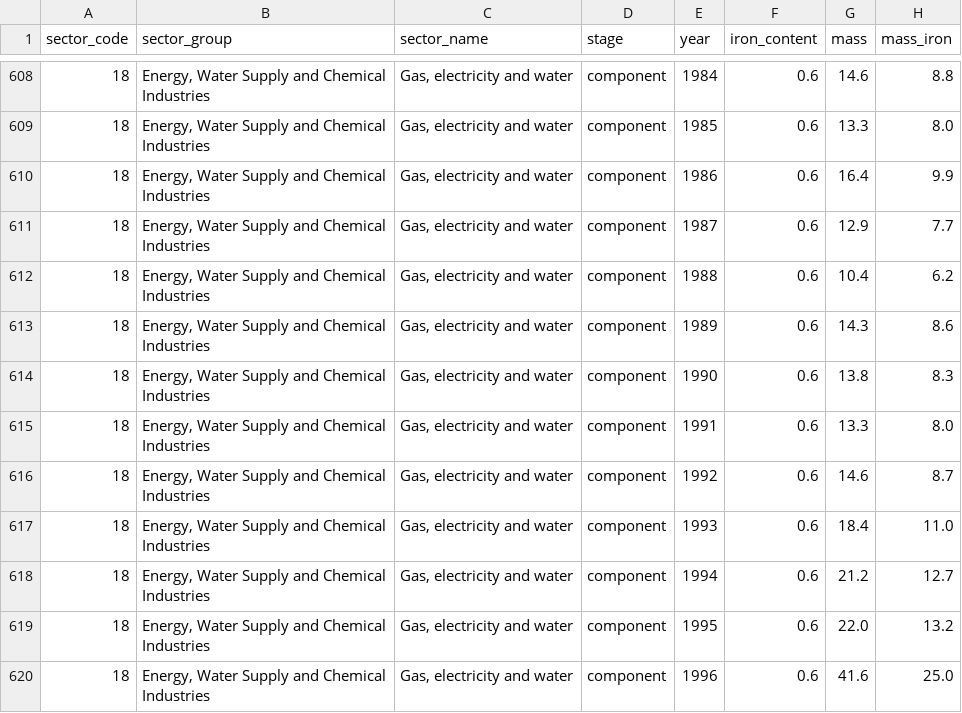
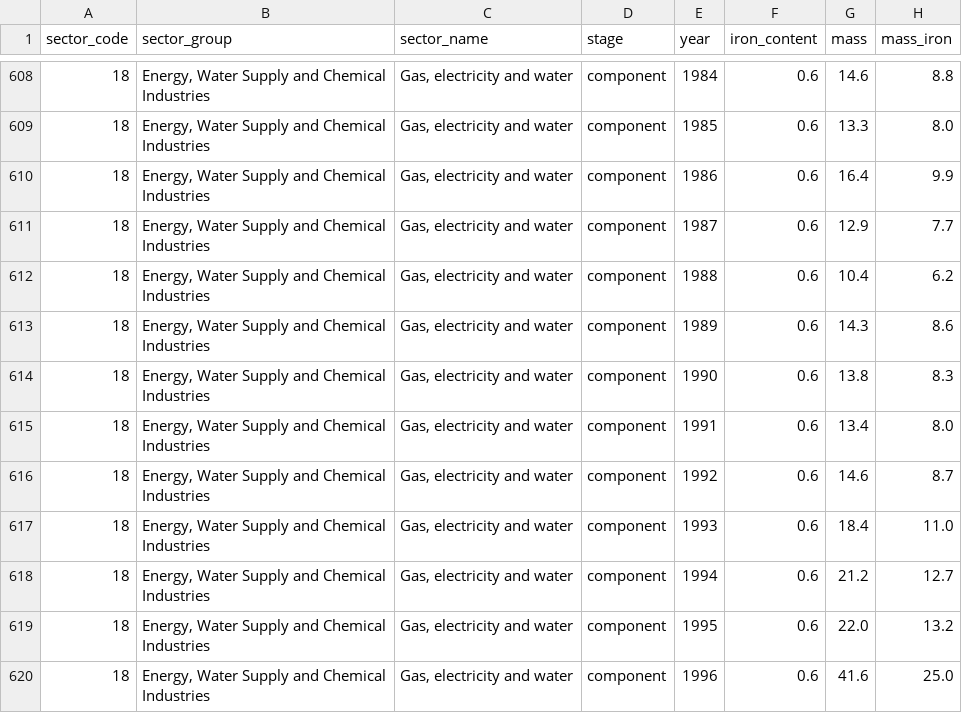
Before and after one commit to ricklupton/uk-steel-trade, a CSV file: data/exports.csv, drawn as a sheet; only a part is shown, gaps mark what is left out.

```diff
--- a/data/exports.csv
+++ b/data/exports.csv
@@ -614,3 +614,3 @@ sector_code,sector_group,sector_name,stage,year,iron_content,mass,mass_iron
 18,"Energy, Water Supply and Chemical Industries","Gas, electricity and water",component,1990,0.6,13.8,8.3
-18,"Energy, Water Supply and Chemical Industries","Gas, electricity and water",component,1991,0.6,13.3,8.0
+18,"Energy, Water Supply and Chemical Industries","Gas, electricity and water",component,1991,0.6,13.4,8.0
 18,"Energy, Water Supply and Chemical Industries","Gas, electricity and water",component,1992,0.6,14.6,8.7
```
Also changed, not shown: data/imports.csv, 2 other files.
